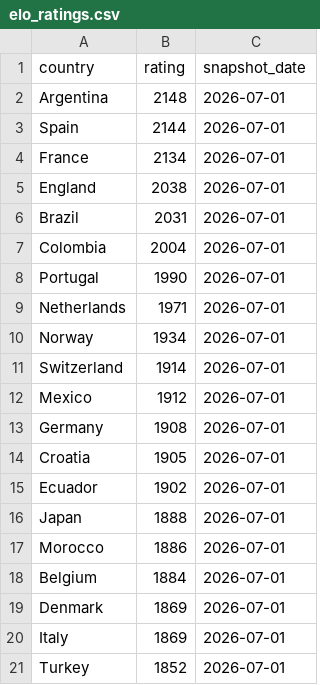
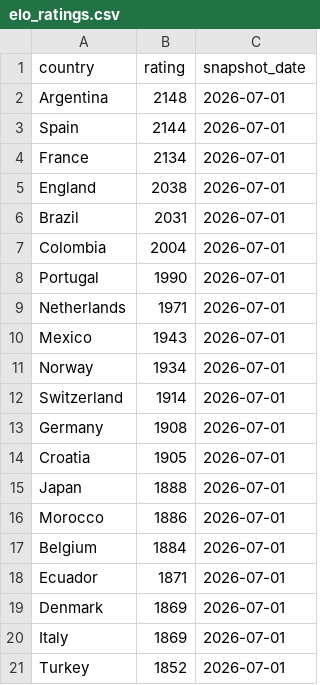
Before and after one commit to OfekDr1/FIFA-Analyst, a CSV file: scripts/elo_ratings.csv, drawn as a sheet; only a part is shown.

```diff
--- a/scripts/elo_ratings.csv
+++ b/scripts/elo_ratings.csv
@@ -9,8 +9,7 @@ Portugal,1990,2026-07-01
 Netherlands,1971,2026-07-01
+Mexico,1943,2026-07-01
 Norway,1934,2026-07-01
 Switzerland,1914,2026-07-01
-Mexico,1912,2026-07-01
 Germany,1908,2026-07-01
 Croatia,1905,2026-07-01
-Ecuador,1902,2026-07-01
 Japan,1888,2026-07-01
@@ -18,2 +17,3 @@ Morocco,1886,2026-07-01
 Belgium,1884,2026-07-01
+Ecuador,1871,2026-07-01
 Denmark,1869,2026-07-01
```
Also changed, not shown: 2 other files.
